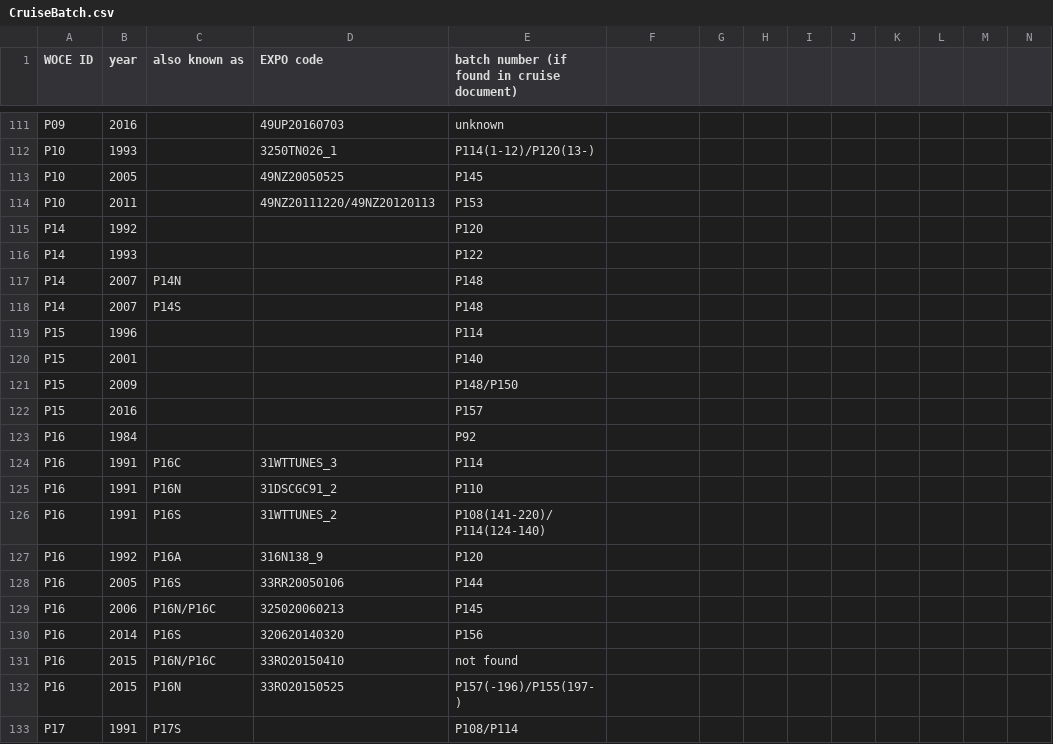
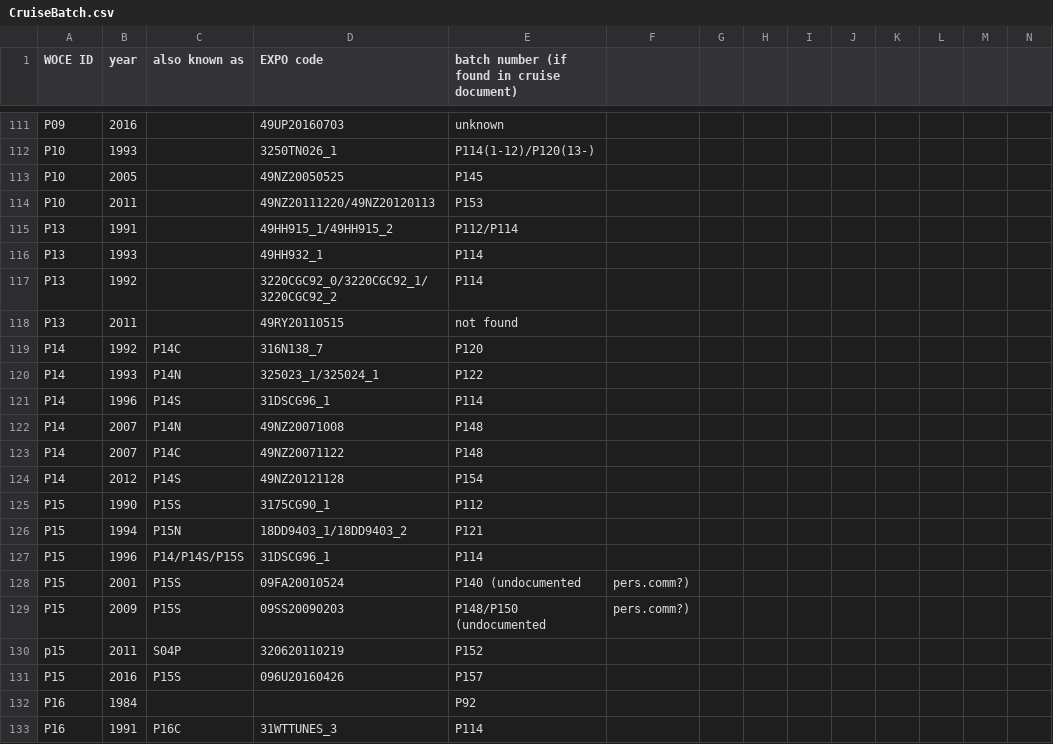
Before and after one commit to kkats/GO-SHIP-Easy-Ocean, a CSV file: SaltBatchOffset/CruiseBatch.csv, drawn as a sheet; only a part is shown, gaps mark what is left out; the shorter side is filled out with more unchanged rows; addresses are those after the commit; rows hold the shown columns only; the diff names each change by its address in the sheet, - before the commit and + after, or states it on an @@ line.

```diff
--- a/SaltBatchOffset/CruiseBatch.csv
+++ b/SaltBatchOffset/CruiseBatch.csv
+row 115: P13 | 1991 |  | 49HH915_1/49HH915_2 | P112/P114
+row 116: P13 | 1993 |  | 49HH932_1 | P114
+row 117: P13 | 1992 |  | 3220CGC92_0/3220CGC92_1/3220CGC92_2 | P114
+row 118: P13 | 2011 |  | 49RY20110515 | not found
-C119 (also known as): (empty)
+C119 (also known as): P14C
-D119 (EXPO code): (empty)
+D119 (EXPO code): 316N138_7
-C120 (also known as): (empty)
+C120 (also known as): P14N
-D120 (EXPO code): (empty)
+D120 (EXPO code): 325023_1/325024_1
+row 121: P14 | 1996 | P14S | 31DSCG96_1 | P114
-D122 (EXPO code): (empty)
+D122 (EXPO code): 49NZ20071008
-C123 (also known as): P14S
+C123 (also known as): P14C
-D123 (EXPO code): (empty)
+D123 (EXPO code): 49NZ20071122
+row 124: P14 | 2012 | P14S | 49NZ20121128 | P154
+row 125: P15 | 1990 | P15S | 3175CG90_1 | P112
+row 126: P15 | 1994 | P15N | 18DD9403_1/18DD9403_2 | P121
-C127 (also known as): (empty)
+C127 (also known as): P14/P14S/P15S
-D127 (EXPO code): (empty)
+D127 (EXPO code): 31DSCG96_1
-C128:C129 (also known as): (empty)
+C128:C129 (also known as): P15S
-D128 (EXPO code): (empty)
+D128 (EXPO code): 09FA20010524
-E128: P140
+E128: P140 (undocumented
-F128:F129: (empty)
+F128:F129: pers.comm?)
-D129 (EXPO code): (empty)
+D129 (EXPO code): 09SS20090203
-E129: P148/P150
+E129: P148/P150 (undocumented
+row 130: p15 | 2011 | S04P | 320620110219 | P152
-C131 (also known as): (empty)
+C131 (also known as): P15S
-D131 (EXPO code): (empty)
+D131 (EXPO code): 096U20160426
```
Also changed, not shown: 31 other files.
